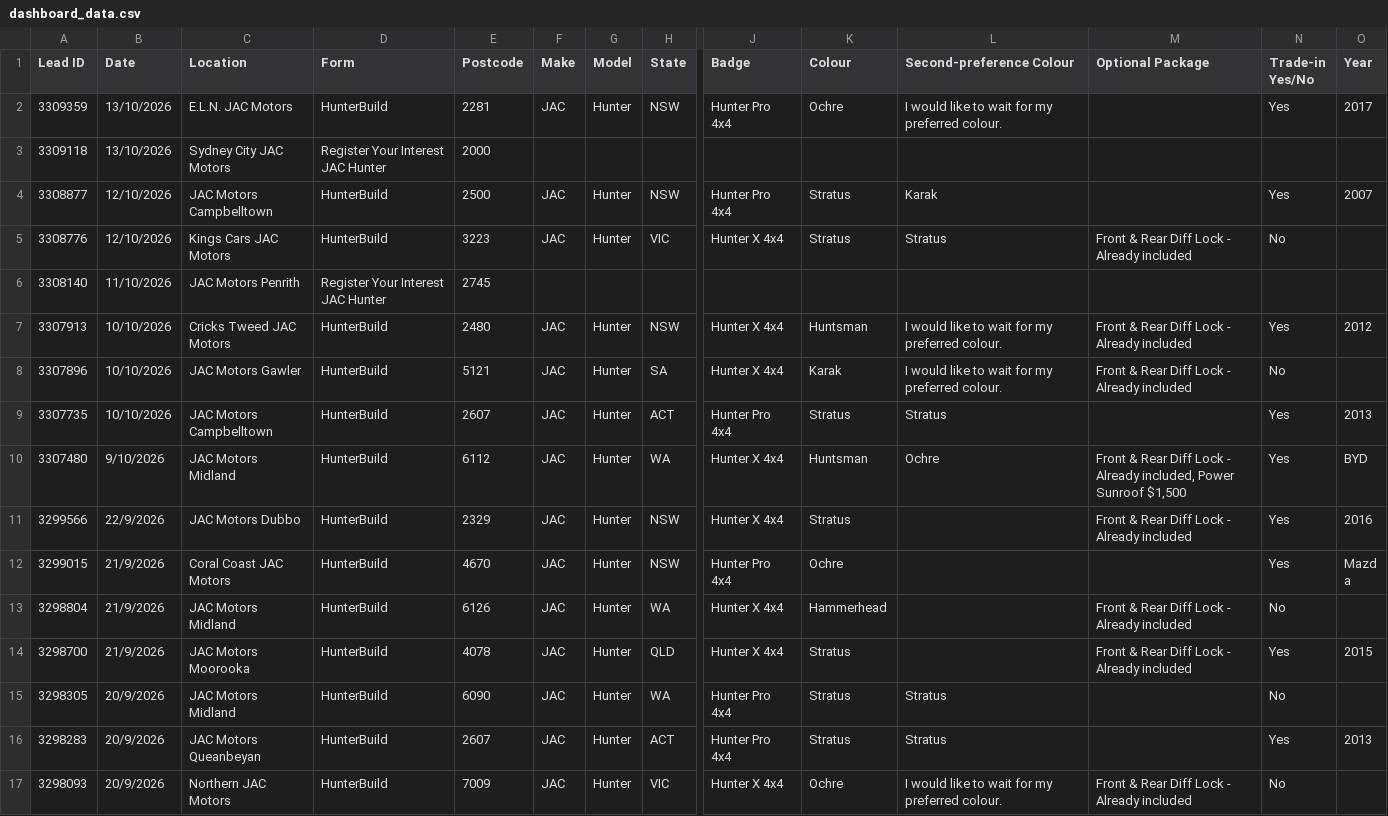
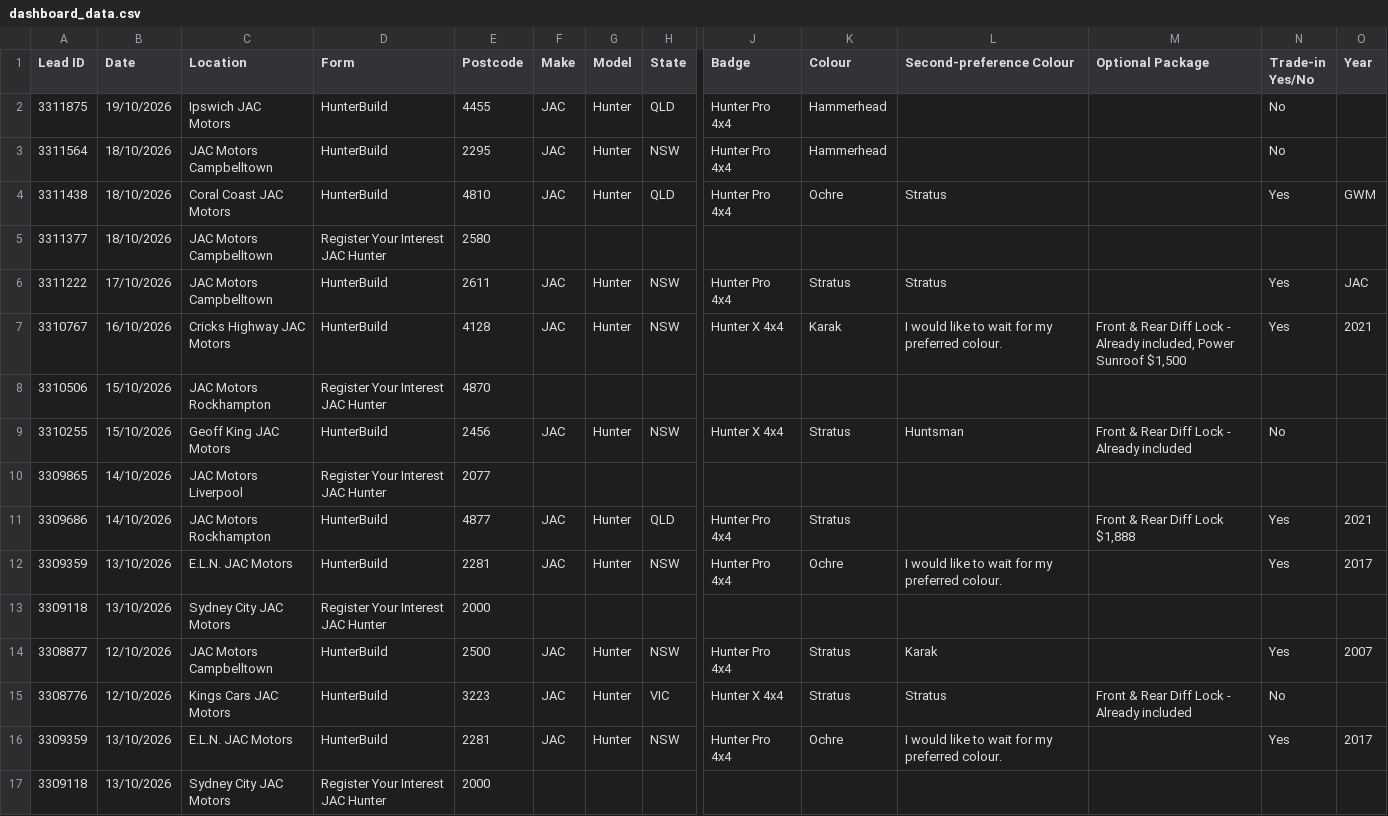
Before and after one commit to heelleennnn/Hunter, a CSV file: dashboard_data.csv, drawn as a sheet; only a part is shown, gaps mark what is left out; the shorter side is filled out with more unchanged rows; rows hold the shown columns only; the diff names each change by its address in the sheet, - before the commit and + after, or states it on an @@ line.

```diff
--- a/dashboard_data.csv
+++ b/dashboard_data.csv
+row 2: 3311875 | 19/10/2026 | Ipswich JAC Motors | HunterBuild | 4455 | JAC | Hunter | QLD | Hunter Pro 4x4 | Hammerhead |  |  | No
+row 3: 3311564 | 18/10/2026 | JAC Motors Campbelltown | HunterBuild | 2295 | JAC | Hunter | NSW | Hunter Pro 4x4 | Hammerhead |  |  | No
+row 4: 3311438 | 18/10/2026 | Coral Coast JAC Motors | HunterBuild | 4810 | JAC | Hunter | QLD | Hunter Pro 4x4 | Ochre | Stratus |  | Yes | GWM
+row 5: 3311377 | 18/10/2026 | JAC Motors Campbelltown | Register Your Interest JAC Hunter | 2580
+row 6: 3311222 | 17/10/2026 | JAC Motors Campbelltown | HunterBuild | 2611 | JAC | Hunter | NSW | Hunter Pro 4x4 | Stratus | Stratus |  | Yes | JAC
+row 7: 3310767 | 16/10/2026 | Cricks Highway JAC Motors | HunterBuild | 4128 | JAC | Hunter | NSW | Hunter X 4x4 | Karak | I would like to wait for my preferred colour. | Front & Rear Diff Lock - Already included, Power Sunroof $1,500 | Yes | 2021
+row 8: 3310506 | 15/10/2026 | JAC Motors Rockhampton | Register Your Interest JAC Hunter | 4870
+row 9: 3310255 | 15/10/2026 | Geoff King JAC Motors | HunterBuild | 2456 | JAC | Hunter | NSW | Hunter X 4x4 | Stratus | Huntsman | Front & Rear Diff Lock - Already included | No
+row 10: 3309865 | 14/10/2026 | JAC Motors Liverpool | Register Your Interest JAC Hunter | 2077
+row 11: 3309686 | 14/10/2026 | JAC Motors Rockhampton | HunterBuild | 4877 | JAC | Hunter | QLD | Hunter Pro 4x4 | Stratus |  | Front & Rear Diff Lock $1,888 | Yes | 2021
+row 12: 3309359 | 13/10/2026 | E.L.N. JAC Motors | HunterBuild | 2281 | JAC | Hunter | NSW | Hunter Pro 4x4 | Ochre | I would like to wait for my preferred colour. |  | Yes | 2017
+row 13: 3309118 | 13/10/2026 | Sydney City JAC Motors | Register Your Interest JAC Hunter | 2000
+row 14: 3308877 | 12/10/2026 | JAC Motors Campbelltown | HunterBuild | 2500 | JAC | Hunter | NSW | Hunter Pro 4x4 | Stratus | Karak |  | Yes | 2007
+row 15: 3308776 | 12/10/2026 | Kings Cars JAC Motors | HunterBuild | 3223 | JAC | Hunter | VIC | Hunter X 4x4 | Stratus | Stratus | Front & Rear Diff Lock - Already included | No
```
Also changed, not shown: 2 other files.
